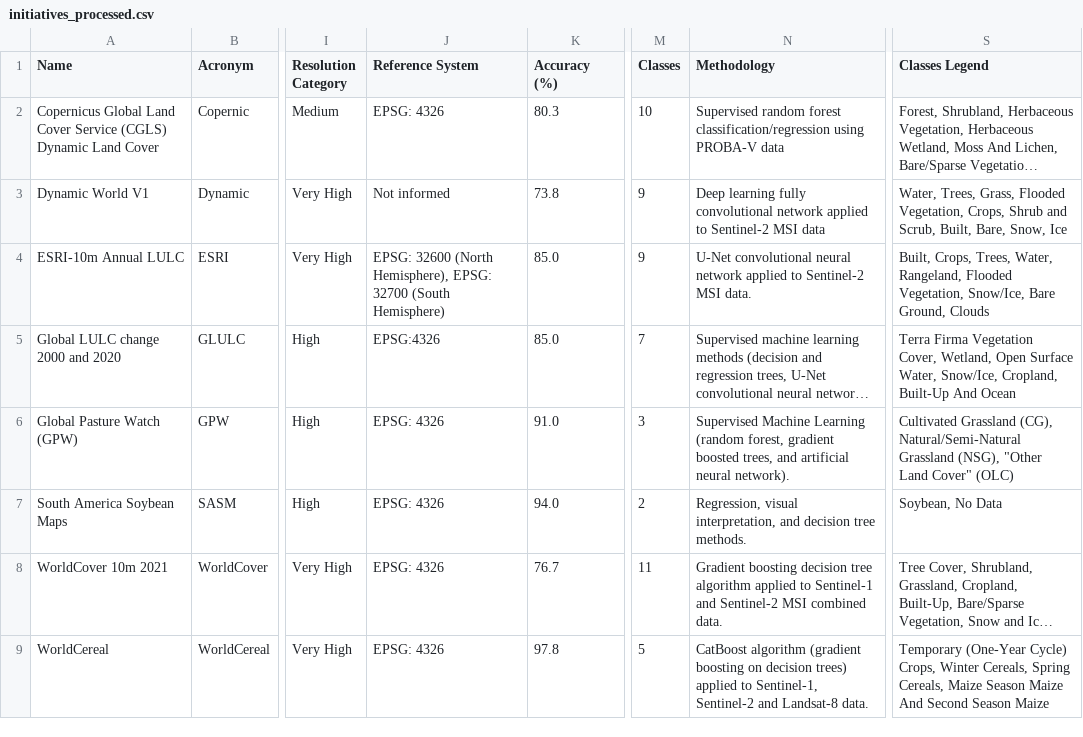
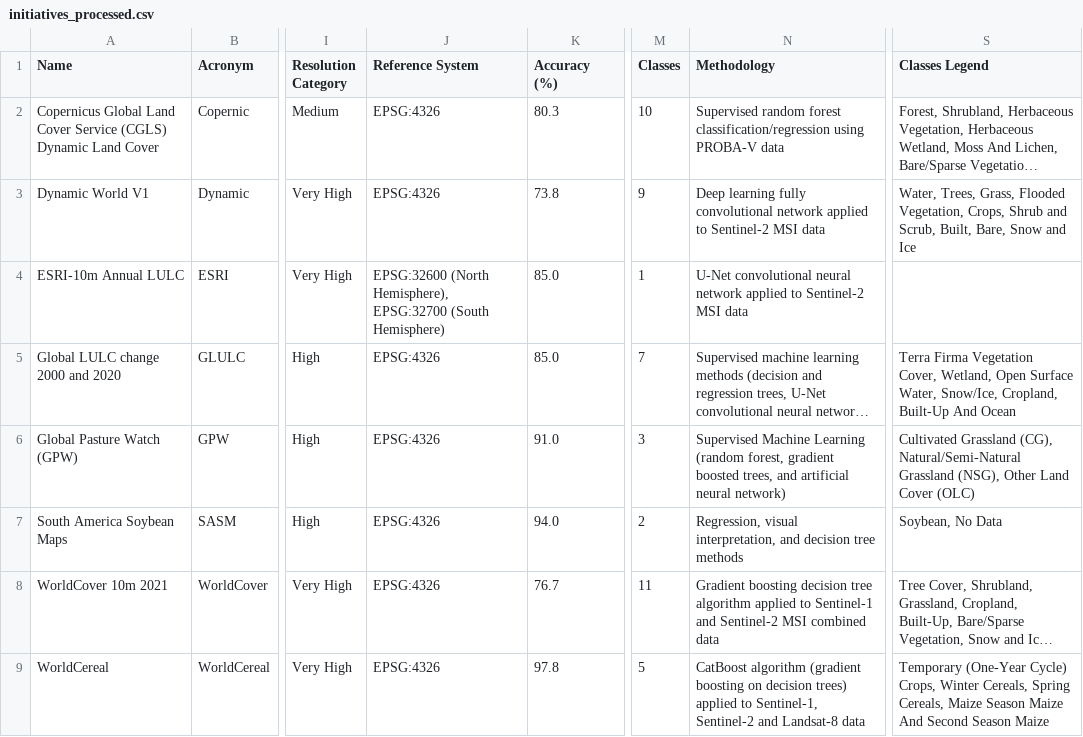
Before and after one commit to Priscasantos/LANDAGRI-B_Dashboard, a CSV file: data/processed/initiatives_processed.csv, drawn as a sheet; only a part is shown, gaps mark what is left out; long unchanged cells end in …; the diff covers the shown part only; the diff names each change by its address in the sheet, - before the commit and + after, or states it on an @@ line.

```diff
--- a/data/processed/initiatives_processed.csv
+++ b/data/processed/initiatives_processed.csv
-J2 (Reference System): EPSG: 4326
+J2 (Reference System): EPSG:4326
-J3 (Reference System): Not informed
+J3 (Reference System): EPSG:4326
-S3 (Classes Legend): …Built, Bare, Snow, Ice
+S3 (Classes Legend): …Built, Bare, Snow and Ice
-J4 (Reference System): EPSG: 32600 (North Hemisphere), EPSG: 32700 (South Hemisphere)
+J4 (Reference System): EPSG:32600 (North Hemisphere), EPSG:32700 (South Hemisphere)
-M4 (Classes): 9
+M4 (Classes): 1
-N4 (Methodology): …Sentinel-2 MSI data.
+N4 (Methodology): …Sentinel-2 MSI data
-S4 (Classes Legend): Built, Crops, Trees, Water, Rangeland, Flooded Vegetation, Snow/Ice, Bare Ground, Clouds
+S4 (Classes Legend): (empty)
-J6:J9 (Reference System): EPSG: 4326
+J6:J9 (Reference System): EPSG:4326
-N6 (Methodology): …artificial neural network).
+N6 (Methodology): …artificial neural network)
-S6 (Classes Legend): …Grassland (NSG), "Other Land Cover" (OLC)
+S6 (Classes Legend): …Grassland (NSG), Other Land Cover (OLC)
-N7 (Methodology): …decision tree methods.
+N7 (Methodology): …decision tree methods
-N8 (Methodology): …MSI combined data.
+N8 (Methodology): …MSI combined data
-N9 (Methodology): …and Landsat-8 data.
+N9 (Methodology): …and Landsat-8 data
```
Also changed, not shown: 20 edited cells elsewhere in this file, 48 other files.
